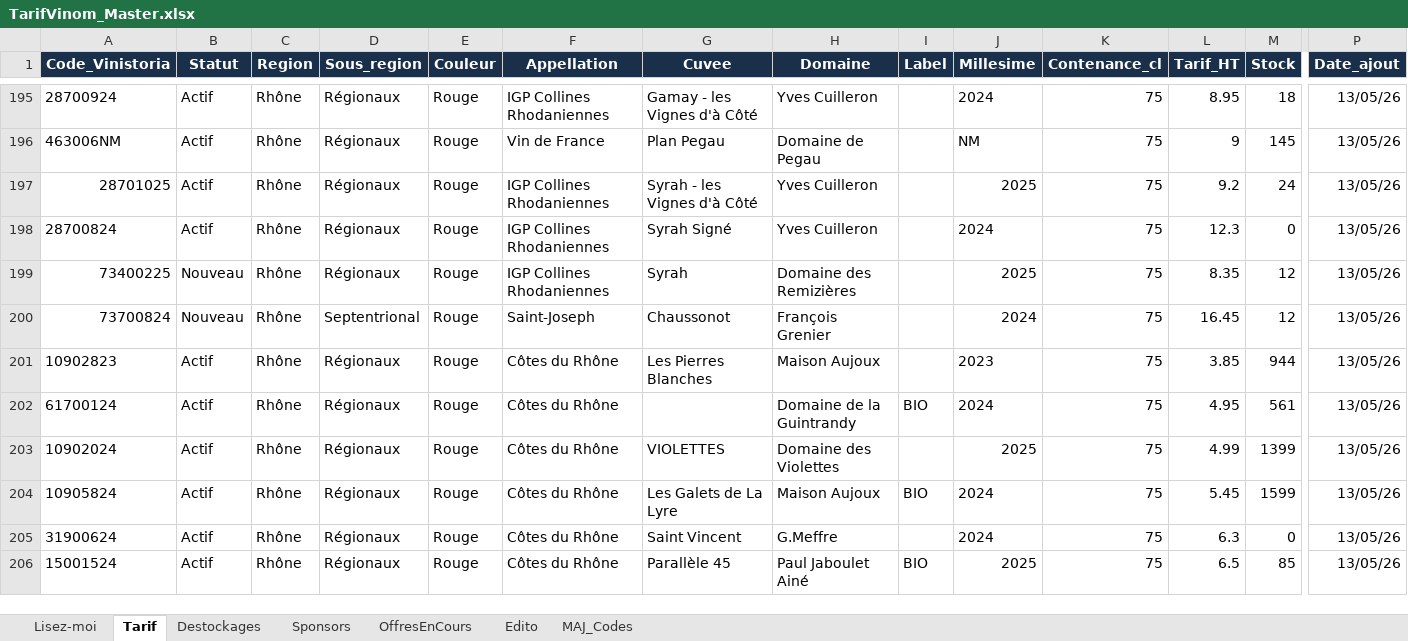
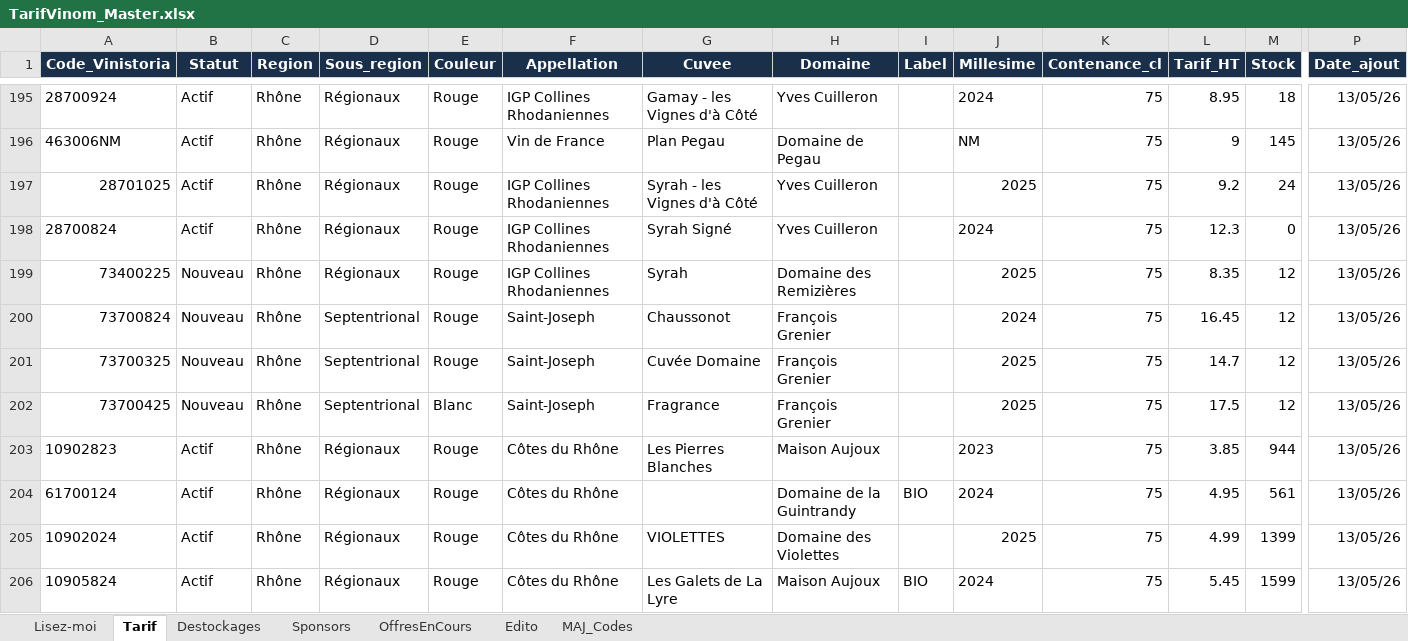
Before and after one commit to NoBullshitDrinks/vinom-tarif, an Excel workbook: data/TarifVinom_Master.xlsx, sheet Tarif, drawn as a sheet; only a part is shown, gaps mark what is left out; the shorter side is filled out with more unchanged rows; values as stored, in another font and other column widths than the file's, no borders; rows hold the shown columns only; the diff names each change by its address in the sheet, - before the commit and + after, or states it on an @@ line.

Commit message:
MAJ tarif via Power Automate

```diff
--- a/data/TarifVinom_Master.xlsx (sheet Tarif)
+++ b/data/TarifVinom_Master.xlsx (sheet Tarif)
+row 201: 73700325 | Nouveau | Rhône | Septentrional | Rouge | Saint-Joseph | Cuvée Domaine | François Grenier |  | 2025 | 75 | 14.7 | 12 | 13/05/26
+row 202: 73700425 | Nouveau | Rhône | Septentrional | Blanc | Saint-Joseph | Fragrance | François Grenier |  | 2025 | 75 | 17.5 | 12 | 13/05/26
```
